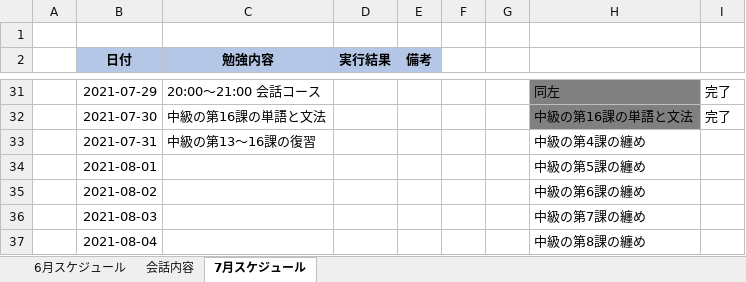
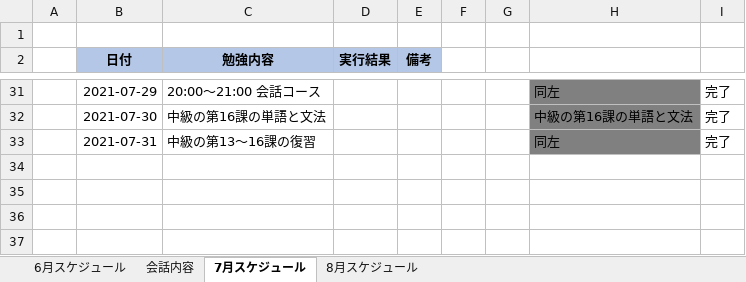
Before and after one commit to Shinrei-Boku/Japanese, an Excel workbook: 日本語勉強のスケジュール.xlsx, sheet 7月スケジュール, drawn as a sheet; only a part is shown, gaps mark what is left out; values as stored, in another font and other column widths than the file's, no borders; conditional formats not drawn; the diff names each change by its address in the sheet, - before the commit and + after, or states it on an @@ line.

```diff
--- a/日本語勉強のスケジュール.xlsx (sheet 7月スケジュール)
+++ b/日本語勉強のスケジュール.xlsx (sheet 7月スケジュール)
+sheet tab: 8月スケジュール
-H33: 中級の第4課の纏め
+H33: 同左
-H33 fill: none
+H33 fill: #808080
-I33: (empty)
+I33: 完了
-row 34:  | 2021-08-01 |  |  |  |  |  | 中級の第5課の纏め
-row 35:  | 2021-08-02 |  |  |  |  |  | 中級の第6課の纏め
-row 36:  | 2021-08-03 |  |  |  |  |  | 中級の第7課の纏め
-row 37:  | 2021-08-04 |  |  |  |  |  | 中級の第8課の纏め
```
